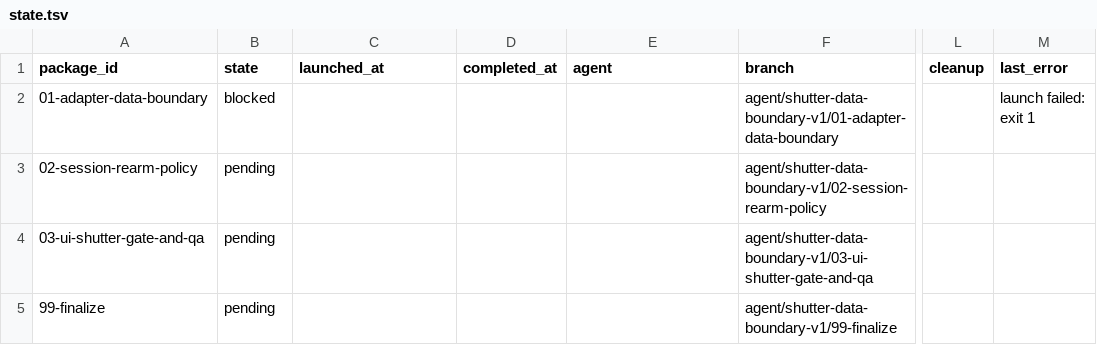
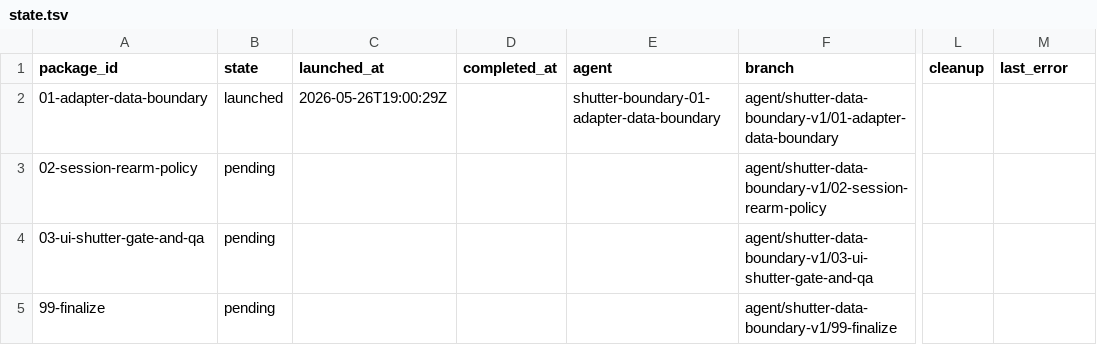
Before and after one commit to teotis/teotis-camera, a TSV file: docs/plans/shutter-data-boundary-v1-orchestration/status/state.tsv, drawn as a sheet; only a part is shown, gaps mark what is left out; the diff names each change by its address in the sheet, - before the commit and + after, or states it on an @@ line.

```diff
--- a/docs/plans/shutter-data-boundary-v1-orchestration/status/state.tsv
+++ b/docs/plans/shutter-data-boundary-v1-orchestration/status/state.tsv
-B2 (state): blocked
+B2 (state): launched
-C2 (launched_at): (empty)
+C2 (launched_at): 2026-05-26T19:00:29Z
-E2 (agent): (empty)
+E2 (agent): shutter-boundary-01-adapter-data-boundary
-M2 (last_error): launch failed: exit 1
+M2 (last_error): (empty)
```
Also changed, not shown: 1 other file.
